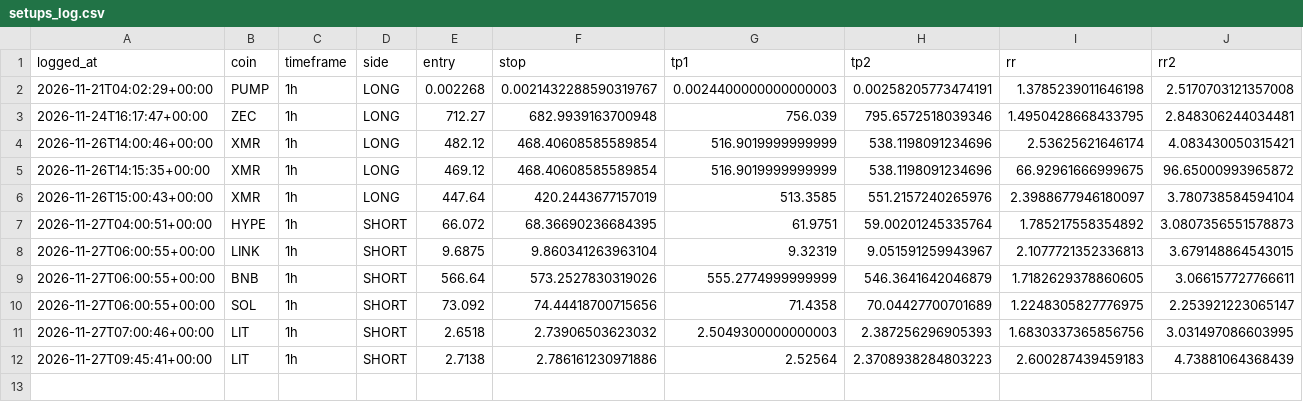
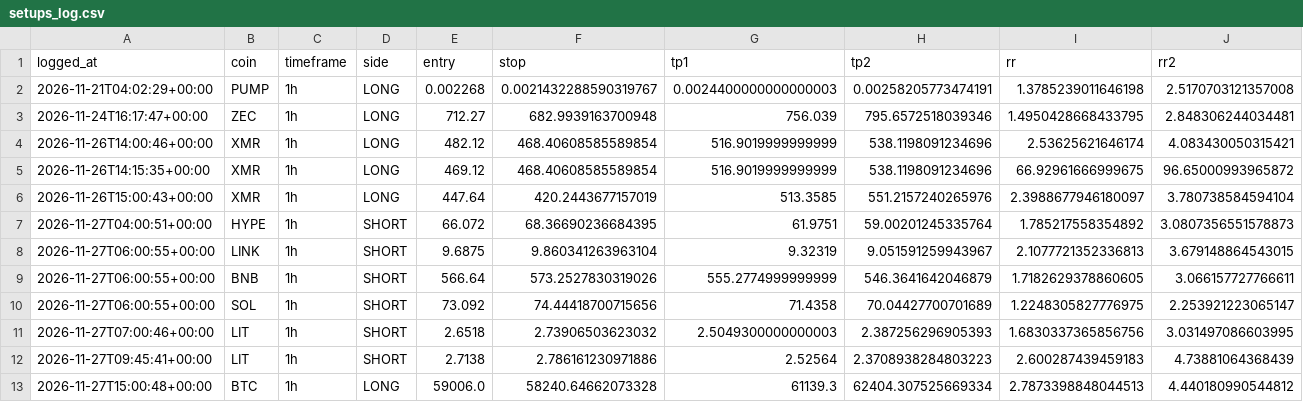
Before and after one commit to TheJuanAndOnly99/hyperliquid-screener, a CSV file: setups_log.csv, drawn as a sheet; only a part is shown; rows hold the shown columns only; the diff names each change by its address in the sheet, - before the commit and + after, or states it on an @@ line.

```diff
--- a/setups_log.csv
+++ b/setups_log.csv
+row 13: 2026-11-27T15:00:48+00:00 | BTC | 1h | LONG | 59006.0 | 58240.64662073328 | 61139.3 | 62404.307525669334 | 2.7873398848044513 | 4.440180990544812
```
